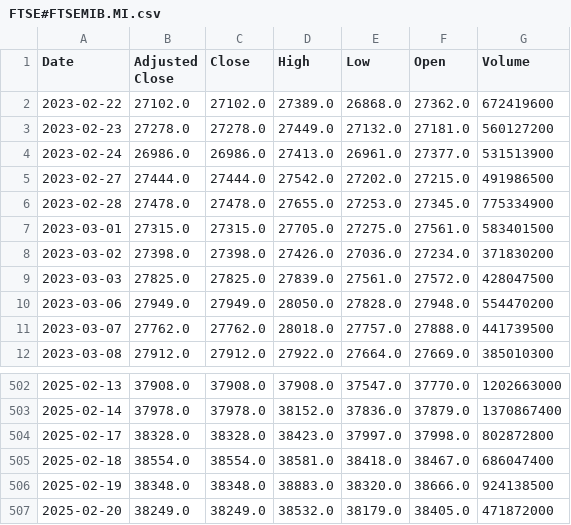
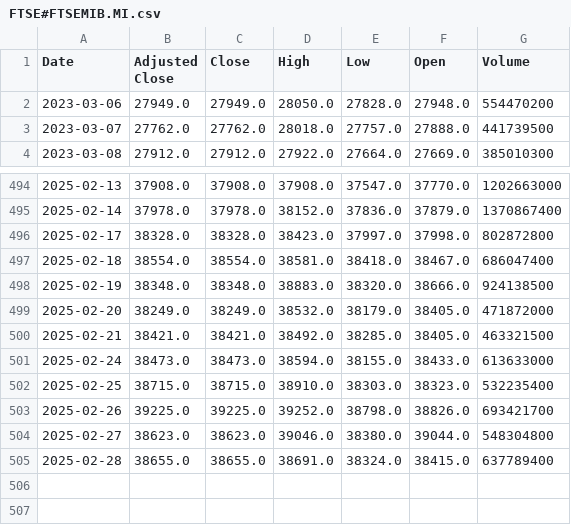
Before and after one commit to Dissan97/MSPMF_project, a CSV file: local_cache/FTSE#FTSEMIB.MI.csv, drawn as a sheet; only a part is shown, gaps mark what is left out.

```diff
--- a/local_cache/FTSE#FTSEMIB.MI.csv
+++ b/local_cache/FTSE#FTSEMIB.MI.csv
@@ -1,10 +1,2 @@
 Date,Adjusted Close,Close,High,Low,Open,Volume
-2023-02-22,27102.0,27102.0,27389.0,26868.0,27362.0,672419600
-2023-02-23,27278.0,27278.0,27449.0,27132.0,27181.0,560127200
-2023-02-24,26986.0,26986.0,27413.0,26961.0,27377.0,531513900
-2023-02-27,27444.0,27444.0,27542.0,27202.0,27215.0,491986500
-2023-02-28,27478.0,27478.0,27655.0,27253.0,27345.0,775334900
-2023-03-01,27315.0,27315.0,27705.0,27275.0,27561.0,583401500
-2023-03-02,27398.0,27398.0,27426.0,27036.0,27234.0,371830200
-2023-03-03,27825.0,27825.0,27839.0,27561.0,27572.0,428047500
 2023-03-06,27949.0,27949.0,28050.0,27828.0,27948.0,554470200
@@ -507 +499,7 @@ Date,Adjusted Close,Close,High,Low,Open,Volume
 2025-02-20,38249.0,38249.0,38532.0,38179.0,38405.0,471872000
+2025-02-21,38421.0,38421.0,38492.0,38285.0,38405.0,463321500
+2025-02-24,38473.0,38473.0,38594.0,38155.0,38433.0,613633000
+2025-02-25,38715.0,38715.0,38910.0,38303.0,38323.0,532235400
+2025-02-26,39225.0,39225.0,39252.0,38798.0,38826.0,693421700
+2025-02-27,38623.0,38623.0,39046.0,38380.0,39044.0,548304800
+2025-02-28,38655.0,38655.0,38691.0,38324.0,38415.0,637789400
```
Also changed, not shown: local_cache/Dow#%5EDJI.csv, local_cache/HANG#%5EHSI.csv, 13 other files.
